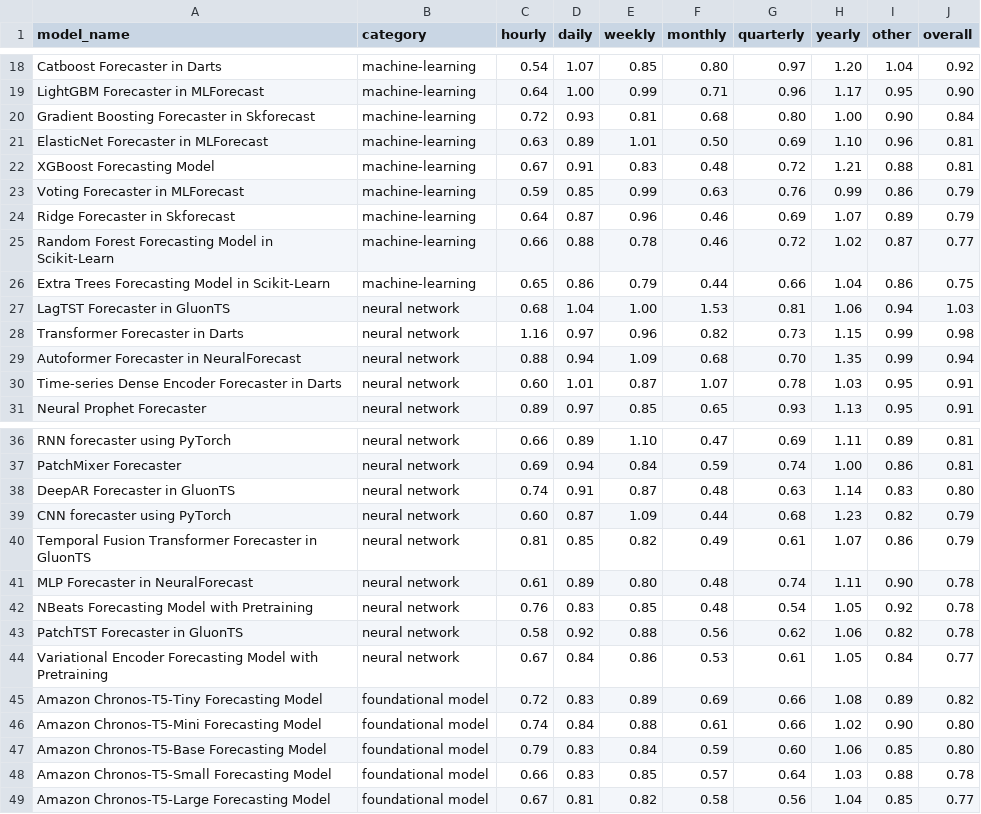
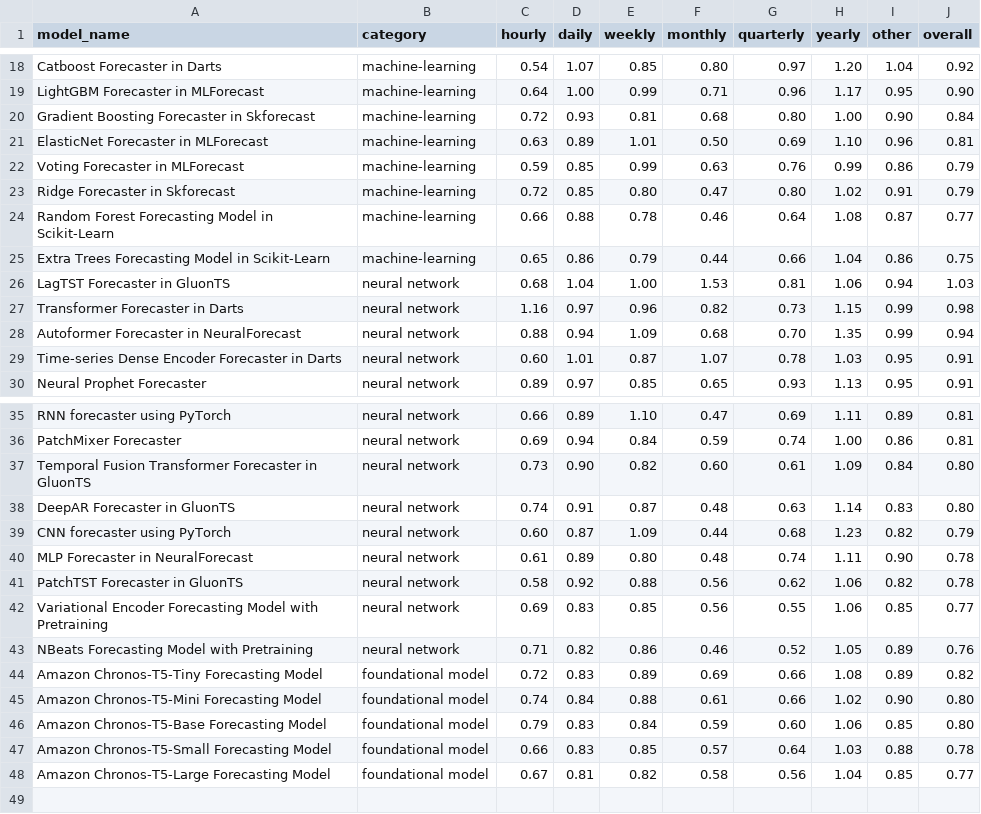
Before and after one commit to readytensor/rt_forecasting_benchmark, a CSV file: outputs/aggregate-scores.csv, drawn as a sheet; only a part is shown, gaps mark what is left out.

```diff
--- a/outputs/aggregate-scores.csv
+++ b/outputs/aggregate-scores.csv
@@ -21,6 +21,5 @@ Gradient Boosting Forecaster in Skforecast,machine-learning,0.72,0.93,0.81,0.68,
 ElasticNet Forecaster in MLForecast,machine-learning,0.63,0.89,1.01,0.50,0.69,1.10,0.96,0.81
-XGBoost Forecasting Model,machine-learning,0.67,0.91,0.83,0.48,0.72,1.21,0.88,0.81
 Voting Forecaster in MLForecast,machine-learning,0.59,0.85,0.99,0.63,0.76,0.99,0.86,0.79
-Ridge Forecaster in Skforecast,machine-learning,0.64,0.87,0.96,0.46,0.69,1.07,0.89,0.79
-Random Forest Forecasting Model in Scikit-Learn,machine-learning,0.66,0.88,0.78,0.46,0.72,1.02,0.87,0.77
+Ridge Forecaster in Skforecast,machine-learning,0.72,0.85,0.80,0.47,0.80,1.02,0.91,0.79
+Random Forest Forecasting Model in Scikit-Learn,machine-learning,0.66,0.88,0.78,0.46,0.64,1.08,0.87,0.77
 Extra Trees Forecasting Model in Scikit-Learn,machine-learning,0.65,0.86,0.79,0.44,0.66,1.04,0.86,0.75
@@ -37,9 +36,9 @@ RNN forecaster using PyTorch,neural network,0.66,0.89,1.10,0.47,0.69,1.11,0.89,0
 PatchMixer Forecaster,neural network,0.69,0.94,0.84,0.59,0.74,1.00,0.86,0.81
+Temporal Fusion Transformer Forecaster in GluonTS,neural network,0.73,0.90,0.82,0.60,0.61,1.09,0.84,0.80
 DeepAR Forecaster in GluonTS,neural network,0.74,0.91,0.87,0.48,0.63,1.14,0.83,0.80
 CNN forecaster using PyTorch,neural network,0.60,0.87,1.09,0.44,0.68,1.23,0.82,0.79
-Temporal Fusion Transformer Forecaster in GluonTS,neural network,0.81,0.85,0.82,0.49,0.61,1.07,0.86,0.79
 MLP Forecaster in NeuralForecast,neural network,0.61,0.89,0.80,0.48,0.74,1.11,0.90,0.78
-NBeats Forecasting Model with Pretraining,neural network,0.76,0.83,0.85,0.48,0.54,1.05,0.92,0.78
 PatchTST Forecaster in GluonTS,neural network,0.58,0.92,0.88,0.56,0.62,1.06,0.82,0.78
-Variational Encoder Forecasting Model with Pretraining,neural network,0.67,0.84,0.86,0.53,0.61,1.05,0.84,0.77
+Variational Encoder Forecasting Model with Pretraining,neural network,0.69,0.83,0.85,0.56,0.55,1.06,0.85,0.77
+NBeats Forecasting Model with Pretraining,neural network,0.71,0.82,0.86,0.46,0.52,1.05,0.89,0.76
 Amazon Chronos-T5-Tiny Forecasting Model,foundational model,0.72,0.83,0.89,0.69,0.66,1.08,0.89,0.82
```
Also changed, not shown: 2 other files.
